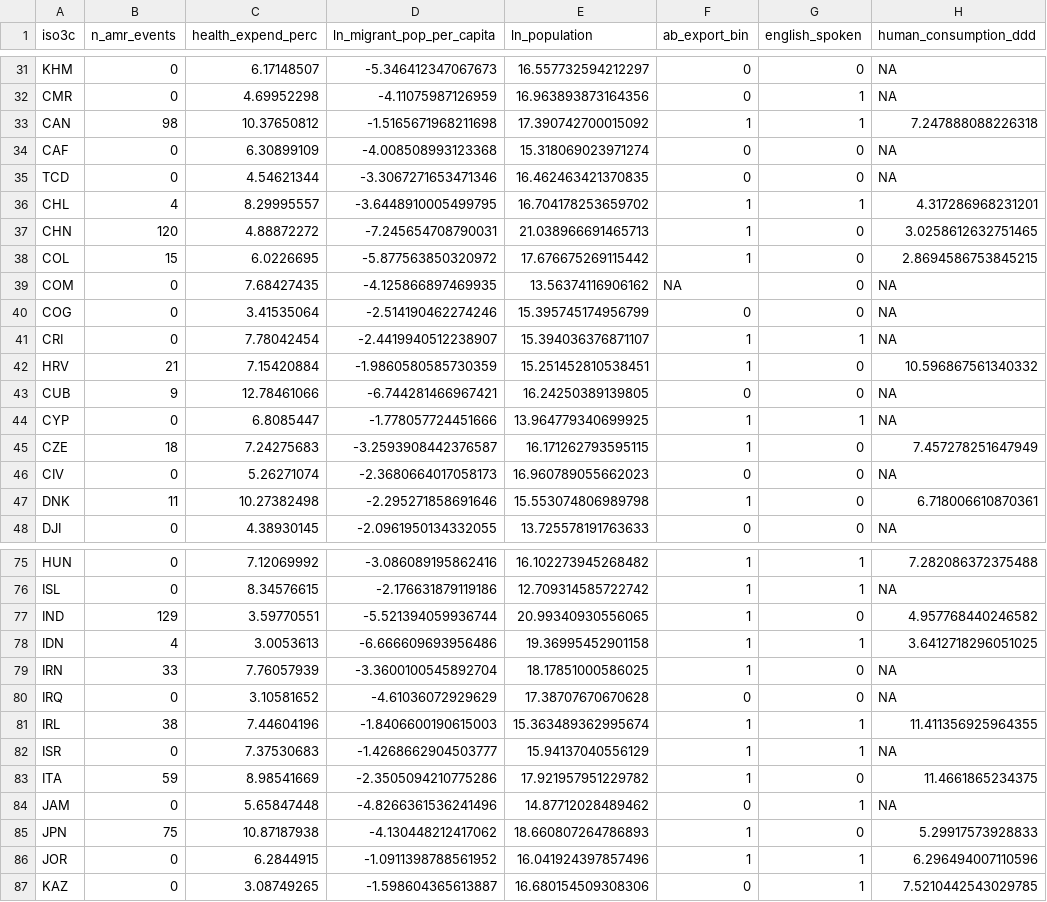
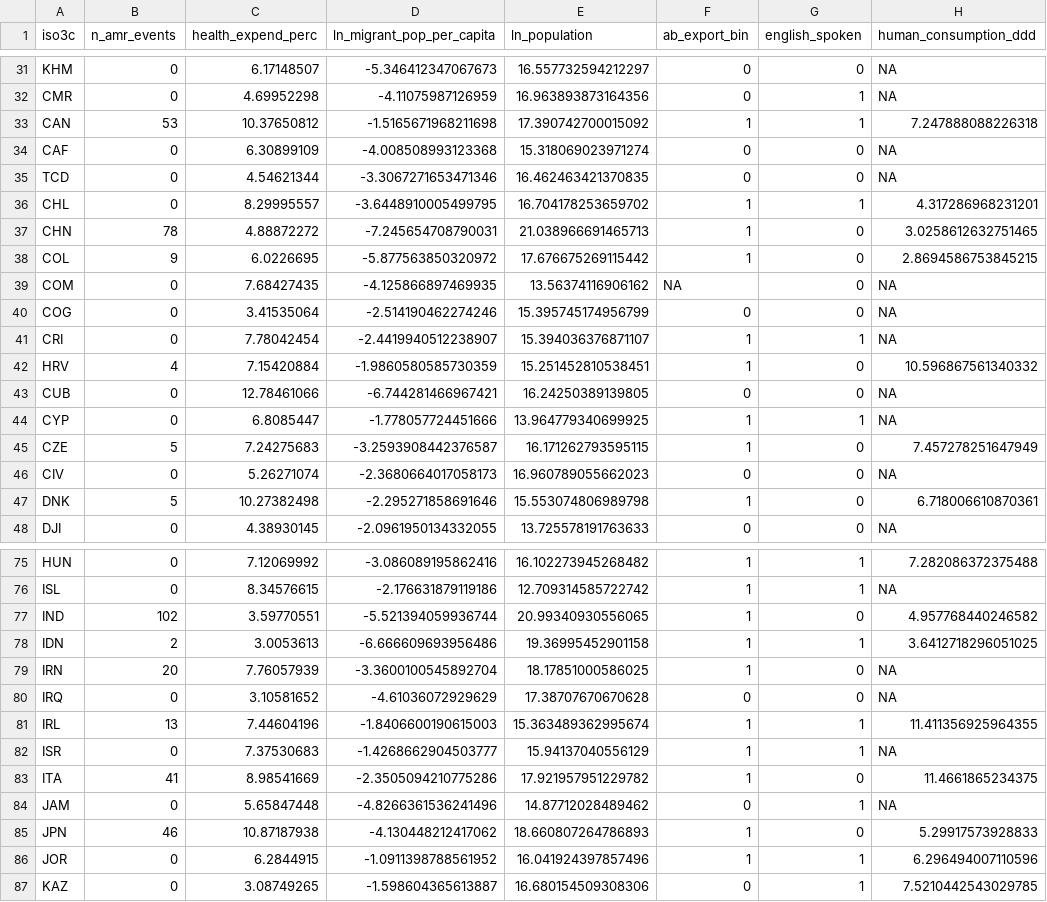
Before and after one commit to ecohealthalliance/amr-analysis, a CSV file: data/country-level-amr-transformed.csv, drawn as a sheet; only a part is shown, gaps mark what is left out; the diff covers the shown part only; the diff names each change by its address in the sheet, - before the commit and + after, or states it on an @@ line.

```diff
--- a/data/country-level-amr-transformed.csv
+++ b/data/country-level-amr-transformed.csv
-B33 (n_amr_events): 98
+B33 (n_amr_events): 53
-B36 (n_amr_events): 4
+B36 (n_amr_events): 0
-B37 (n_amr_events): 120
+B37 (n_amr_events): 78
-B38 (n_amr_events): 15
+B38 (n_amr_events): 9
-B42 (n_amr_events): 21
+B42 (n_amr_events): 4
-B43 (n_amr_events): 9
+B43 (n_amr_events): 0
-B45 (n_amr_events): 18
+B45 (n_amr_events): 5
-B47 (n_amr_events): 11
+B47 (n_amr_events): 5
-B77 (n_amr_events): 129
+B77 (n_amr_events): 102
-B78 (n_amr_events): 4
+B78 (n_amr_events): 2
-B79 (n_amr_events): 33
+B79 (n_amr_events): 20
-B81 (n_amr_events): 38
+B81 (n_amr_events): 13
-B83 (n_amr_events): 59
+B83 (n_amr_events): 41
-B85 (n_amr_events): 75
+B85 (n_amr_events): 46
```
Also changed, not shown: 36 edited cells elsewhere in this file, data/country-level-amr.csv, 17 other files.
